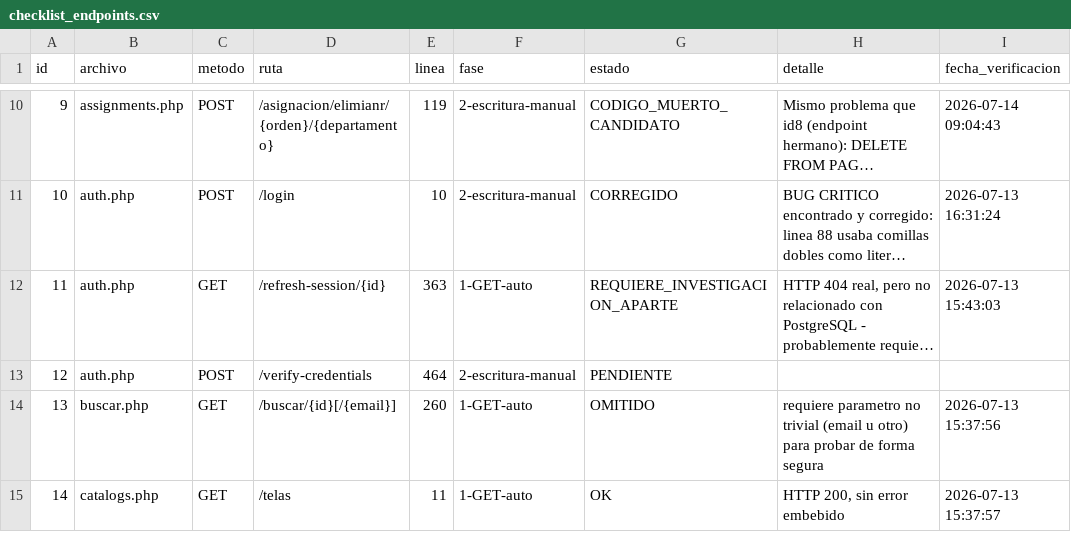
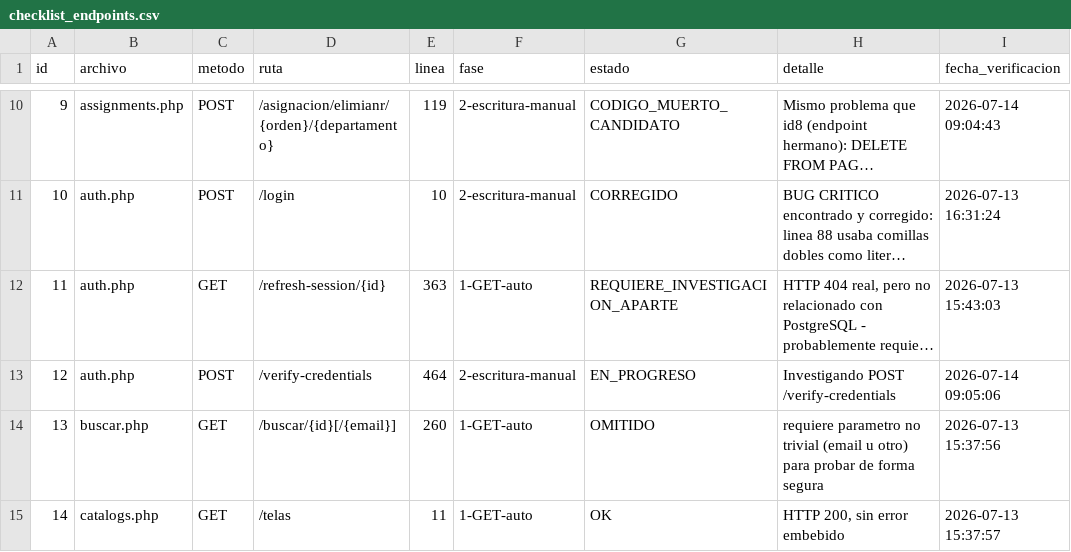
Before and after one commit to softzcar/ninesys-apidev, a CSV file: logs_gemini/verificacion_postgres/checklist_endpoints.csv, drawn as a sheet; only a part is shown, gaps mark what is left out; long unchanged cells end in …; the diff names each change by its address in the sheet, - before the commit and + after, or states it on an @@ line.

Commit message:
Fase 2: marcar id12 auth.php POST /verify-credentials como EN_PROGRESO

```diff
--- a/logs_gemini/verificacion_postgres/checklist_endpoints.csv
+++ b/logs_gemini/verificacion_postgres/checklist_endpoints.csv
-G13 (estado): PENDIENTE
+G13 (estado): EN_PROGRESO
-H13 (detalle): (empty)
+H13 (detalle): Investigando POST /verify-credentials
-I13 (fecha_verificacion): (empty)
+I13 (fecha_verificacion): 2026-07-14 09:05:06
```
